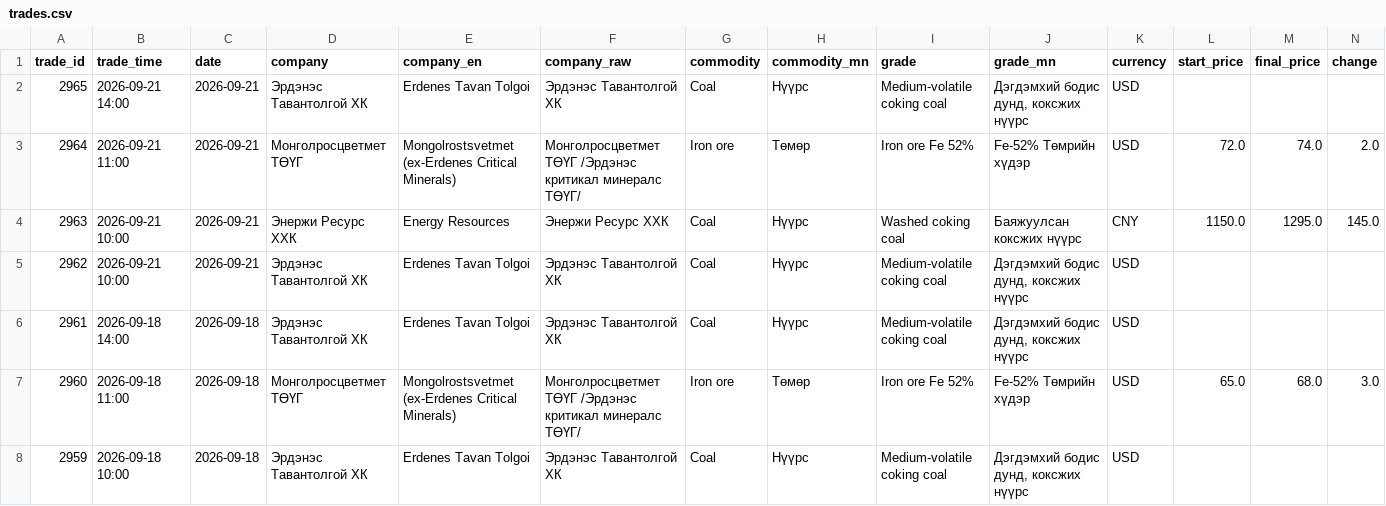
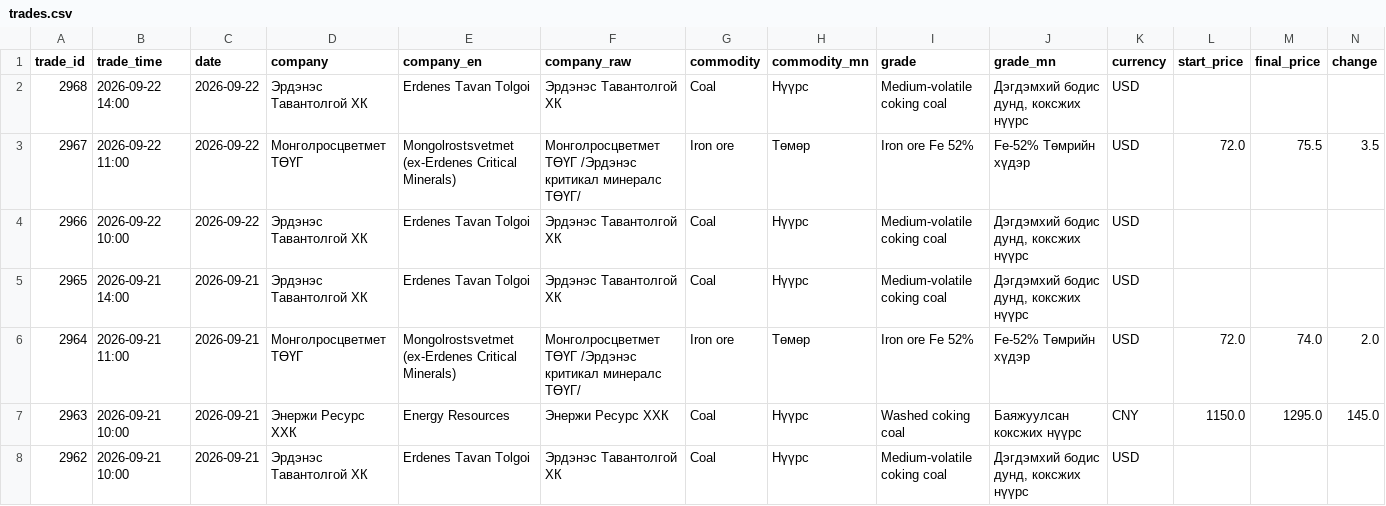
Before and after one commit to puje22/comex2026, a CSV file: data/trades.csv, drawn as a sheet; only a part is shown; the shorter side is filled out with more unchanged rows; rows hold the shown columns only; the diff names each change by its address in the sheet, - before the commit and + after, or states it on an @@ line.

Commit message:
data: update 2026-09-22 07:44 UTC

```diff
--- a/data/trades.csv
+++ b/data/trades.csv
+row 2: 2968 | 2026-09-22 14:00 | 2026-09-22 | Эрдэнэс Тавантолгой ХК | Erdenes Tavan Tolgoi | Эрдэнэс Тавантолгой ХК | Coal | Нүүрс | Medium-volatile coking coal | Дэгдэмхий бодис дунд, коксжих нүүрс | USD
+row 3: 2967 | 2026-09-22 11:00 | 2026-09-22 | Монголросцветмет ТӨҮГ | Mongolrostsvetmet (ex-Erdenes Critical Minerals) | Монголросцветмет ТӨҮГ /Эрдэнэс критикал минералс ТӨҮГ/ | Iron ore | Төмөр | Iron ore Fe 52% | Fe-52% Төмрийн хүдэр | USD | 72.0 | 75.5 | 3.5
+row 4: 2966 | 2026-09-22 10:00 | 2026-09-22 | Эрдэнэс Тавантолгой ХК | Erdenes Tavan Tolgoi | Эрдэнэс Тавантолгой ХК | Coal | Нүүрс | Medium-volatile coking coal | Дэгдэмхий бодис дунд, коксжих нүүрс | USD
```
Also changed, not shown: data/contracts.csv, data/notices.csv.
